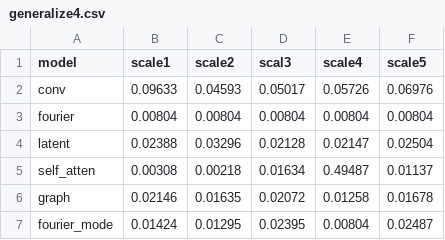
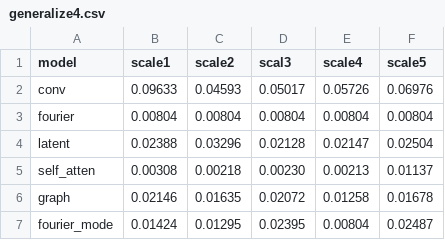
Before and after one commit to WillDreamer/FD-Bench, a CSV file: generalize_results/generalize4.csv, drawn as a sheet.

```diff
--- a/generalize_results/generalize4.csv
+++ b/generalize_results/generalize4.csv
@@ -4,3 +4,3 @@ fourier,0.00804,0.00804,0.00804,0.00804,0.00804
 latent,0.02388,0.03296,0.02128,0.02147,0.02504
-self_atten,0.00308,0.00218,0.01634,0.49487,0.01137
+self_atten,0.00308,0.00218,0.00230,0.00213,0.01137
 graph,0.02146,0.01635,0.02072,0.01258,0.01678
```
Also changed, not shown: 2 other files.
